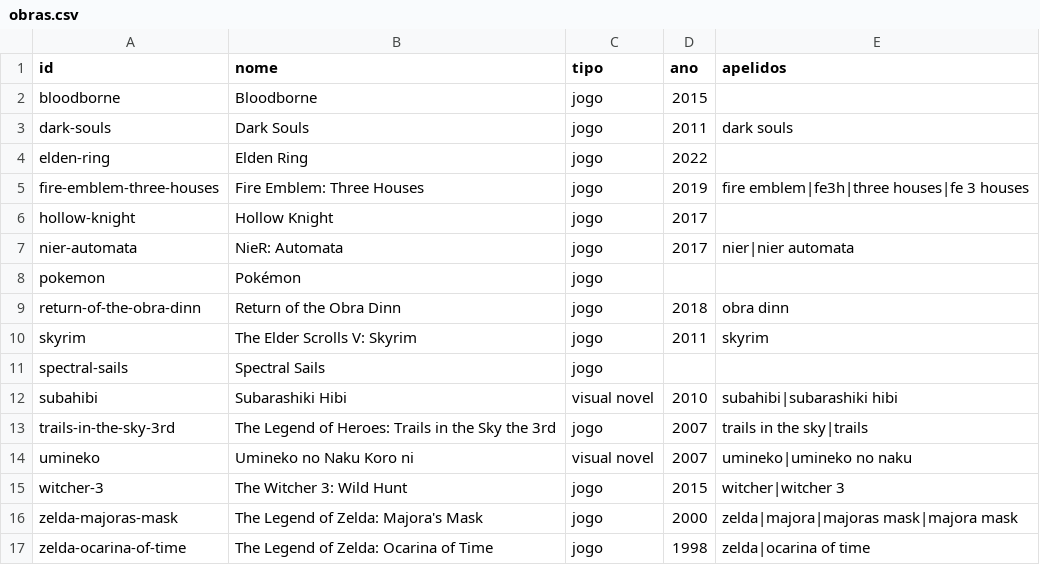
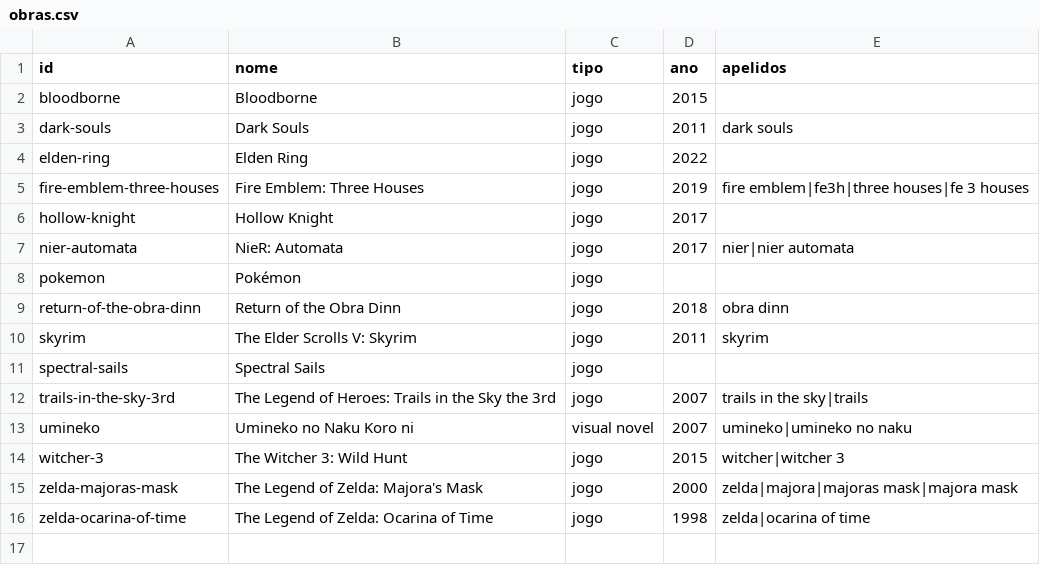
Before and after one commit to Marcelao98/Projeto-Frederico, a CSV file: acervo/catalogo/obras.csv, drawn as a sheet.

```diff
--- a/acervo/catalogo/obras.csv
+++ b/acervo/catalogo/obras.csv
@@ -11,3 +11,2 @@ skyrim;The Elder Scrolls V: Skyrim;jogo;2011;skyrim
 spectral-sails;Spectral Sails;jogo;;
-subahibi;Subarashiki Hibi;visual novel;2010;subahibi|subarashiki hibi
 trails-in-the-sky-3rd;The Legend of Heroes: Trails in the Sky the 3rd;jogo;2007;trails in the sky|trails
```
Also changed, not shown: acervo/catalogo/fontes.csv, acervo/catalogo/musica_genero.csv, 7 other files.
